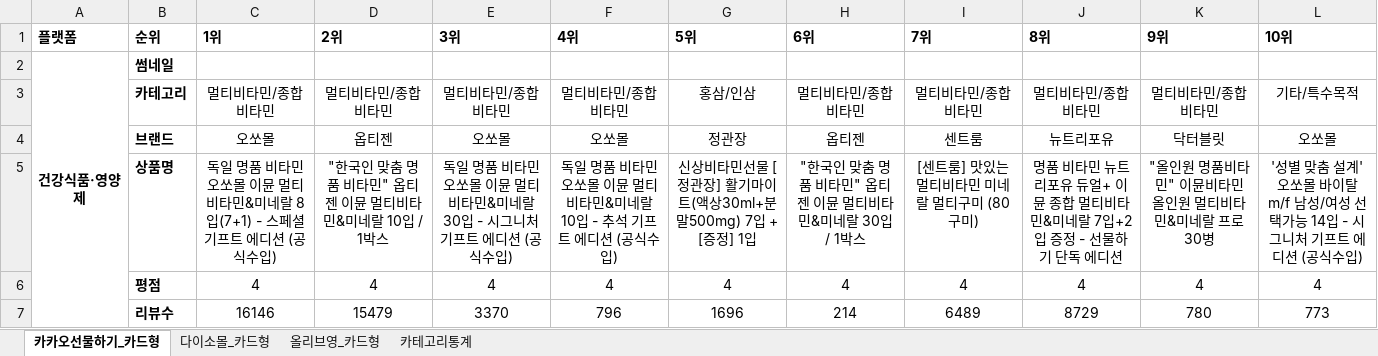
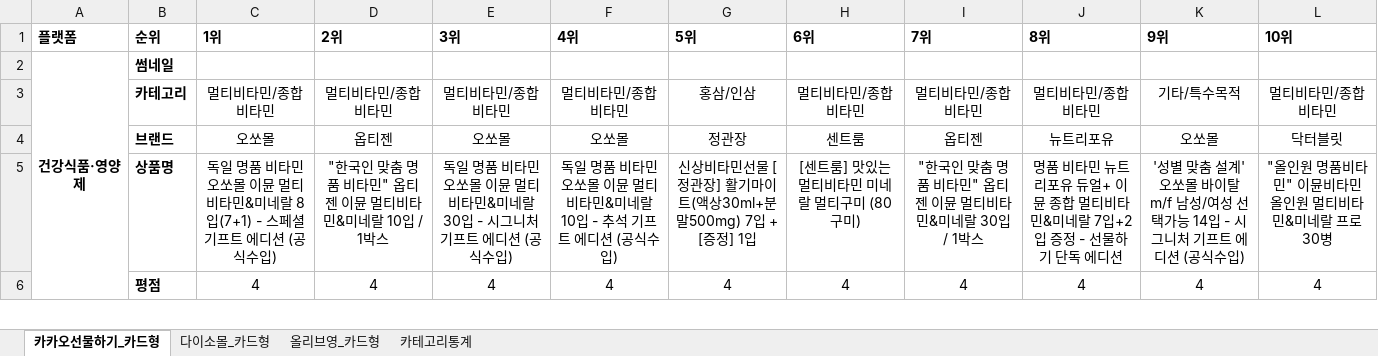
Before and after one commit to primexx98-sudo/online-mall-ranking, an Excel workbook: data/daily/2026-09/2026-09-29.xlsx, sheet 카카오선물하기_카드형, drawn as a sheet; only a part is shown; values as stored, in another font and other column widths than the file's, no borders; charts and pictures not drawn; removed rows and columns are numbered as before the commit, all else as after; the diff covers the shown part only; the diff names each change by its address in the sheet, - before the commit and + after, or states it on an @@ line.

```diff
--- a/data/daily/2026-09/2026-09-29.xlsx (sheet 카카오선물하기_카드형)
+++ b/data/daily/2026-09/2026-09-29.xlsx (sheet 카카오선물하기_카드형)
-K3: 멀티비타민/종합비타민
+K3: 기타/특수목적
-L3: 기타/특수목적
+L3: 멀티비타민/종합비타민
-H4: 옵티젠
+H4: 센트룸
-I4: 센트룸
+I4: 옵티젠
-K4: 닥터블릿
+K4: 오쏘몰
-L4: 오쏘몰
+L4: 닥터블릿
-H5: "한국인 맞춤 명품 비타민" 옵티젠 이뮨 멀티비타민&미네랄 30입 / 1박스
+H5: [센트룸] 맛있는 멀티비타민 미네랄 멀티구미 (80구미)
-I5: [센트룸] 맛있는 멀티비타민 미네랄 멀티구미 (80구미)
+I5: "한국인 맞춤 명품 비타민" 옵티젠 이뮨 멀티비타민&미네랄 30입 / 1박스
-K5: "올인원 명품비타민" 이뮨비타민 올인원 멀티비타민&미네랄 프로 30병
+K5: '성별 맞춤 설계' 오쏘몰 바이탈 m/f 남성/여성 선택가능 14입 - 시그니처 기프트 에디션 (공식수입)
-L5: '성별 맞춤 설계' 오쏘몰 바이탈 m/f 남성/여성 선택가능 14입 - 시그니처 기프트 에디션 (공식수입)
+L5: "올인원 명품비타민" 이뮨비타민 올인원 멀티비타민&미네랄 프로 30병
-row 7:  | 리뷰수 | 16146 | 15479 | 3370 | 796 | 1696 | 214 | 6489 | 8729 | 780 | 773
```
Also changed, not shown: 6 added rows, 5 removed rows and 20 edited cells elsewhere in this sheet, sheet 다이소몰_카드형, sheet 올리브영_카드형, sheet 카테고리통계, charts or pictures.
